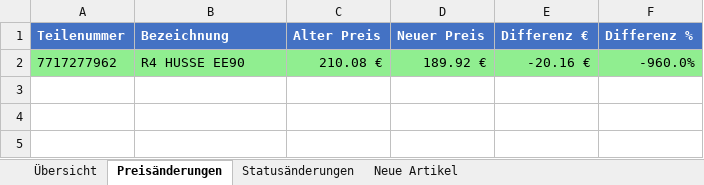
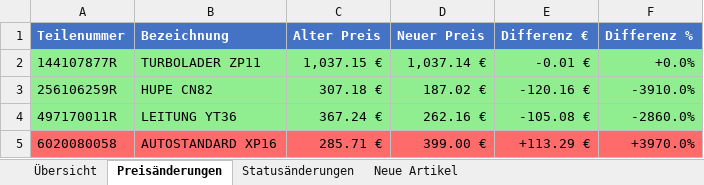
Before and after one commit to martin-scharf/renault-tool-v3, an Excel workbook: reports/renault-vergleich-2026-02-11.xlsx, sheet Preisänderungen, drawn as a sheet; values as stored, in another font and other column widths than the file's, no borders; removed rows and columns are numbered as before the commit, all else as after; the diff names each change by its address in the sheet, - before the commit and + after, or states it on an @@ line.

```diff
--- a/reports/renault-vergleich-2026-02-11.xlsx (sheet Preisänderungen)
+++ b/reports/renault-vergleich-2026-02-11.xlsx (sheet Preisänderungen)
-row 2: 7717277962 | R4 HUSSE EE90 | 210.08 € | 189.92 € | -20.16 € | -960.0%
+row 2: 144107877R | TURBOLADER ZP11 | 1,037.15 € | 1,037.14 € | -0.01 € | +0.0%
+row 3: 256106259R | HUPE CN82 | 307.18 € | 187.02 € | -120.16 € | -3910.0%
+row 4: 497170011R | LEITUNG YT36 | 367.24 € | 262.16 € | -105.08 € | -2860.0%
+row 5: 6020080058 | AUTOSTANDARD XP16 | 285.71 € | 399.00 € | +113.29 € | +3970.0%
```
Also changed, not shown: sheet Neue Artikel, sheet Statusänderungen, sheet Übersicht, 9 other files.
